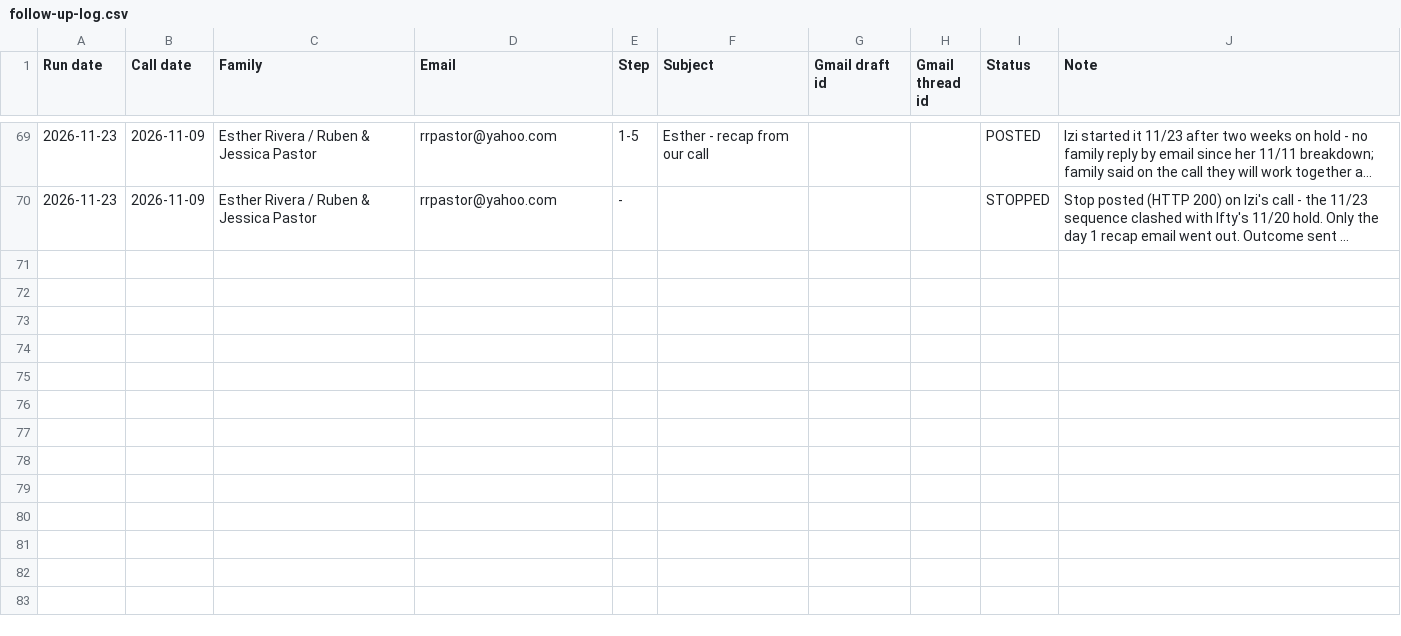
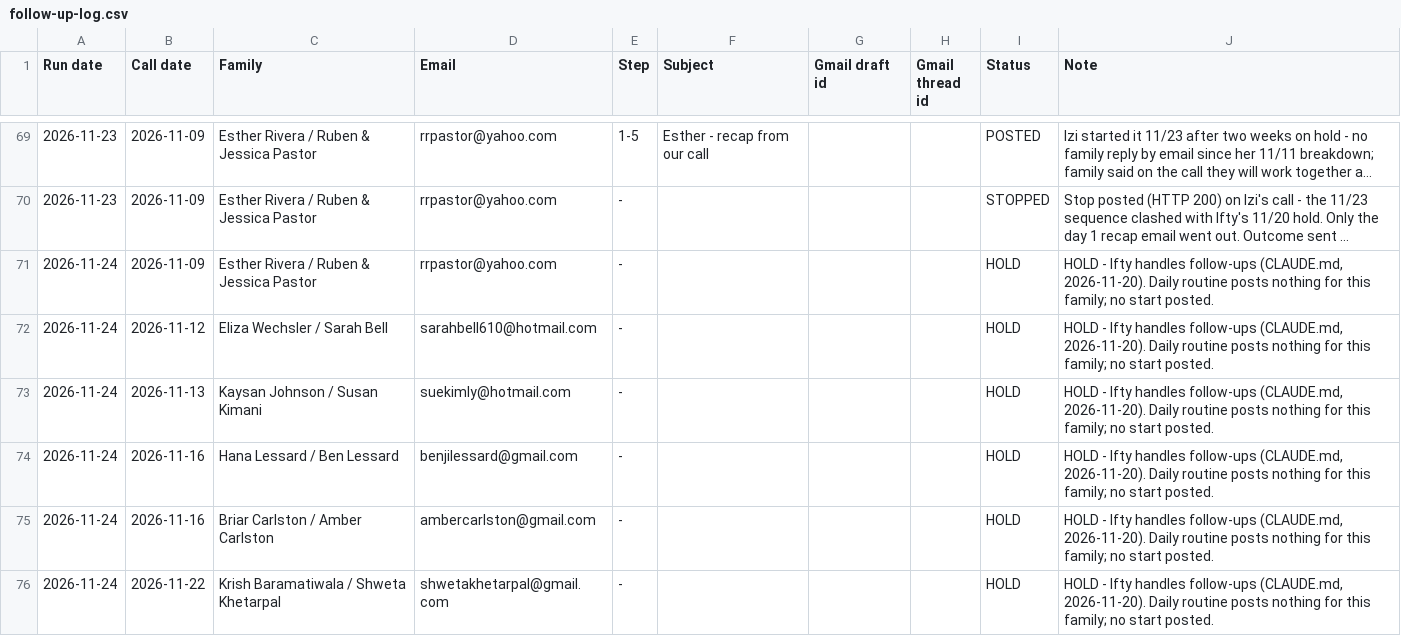
Before and after one commit to PushTheGoal/push-the-goal, a CSV file: sales/follow-up-log.csv, drawn as a sheet; only a part is shown, gaps mark what is left out; long unchanged cells end in …; the diff names each change by its address in the sheet, - before the commit and + after, or states it on an @@ line.

```diff
--- a/sales/follow-up-log.csv
+++ b/sales/follow-up-log.csv
+row 71: 2026-11-24 | 2026-11-09 | Esther Rivera / Ruben & Jessica Pastor | rrpastor@yahoo.com | - |  |  |  | HOLD | HOLD - Ifty handles follow-ups (CLAUDE.md, 2026-11-20). Daily routine posts nothing for this family; no start posted.
+row 72: 2026-11-24 | 2026-11-12 | Eliza Wechsler / Sarah Bell | sarahbell610@hotmail.com | - |  |  |  | HOLD | HOLD - Ifty handles follow-ups (CLAUDE.md, 2026-11-20). Daily routine posts nothing for this family; no start posted.
+row 73: 2026-11-24 | 2026-11-13 | Kaysan Johnson / Susan Kimani | suekimly@hotmail.com | - |  |  |  | HOLD | HOLD - Ifty handles follow-ups (CLAUDE.md, 2026-11-20). Daily routine posts nothing for this family; no start posted.
+row 74: 2026-11-24 | 2026-11-16 | Hana Lessard / Ben Lessard | benjilessard@gmail.com | - |  |  |  | HOLD | HOLD - Ifty handles follow-ups (CLAUDE.md, 2026-11-20). Daily routine posts nothing for this family; no start posted.
+row 75: 2026-11-24 | 2026-11-16 | Briar Carlston / Amber Carlston | ambercarlston@gmail.com | - |  |  |  | HOLD | HOLD - Ifty handles follow-ups (CLAUDE.md, 2026-11-20). Daily routine posts nothing for this family; no start posted.
+row 76: 2026-11-24 | 2026-11-22 | Krish Baramatiwala / Shweta Khetarpal | shwetakhetarpal@gmail.com | - |  |  |  | HOLD | HOLD - Ifty handles follow-ups (CLAUDE.md, 2026-11-20). Daily routine posts nothing for this family; no start posted.
```
